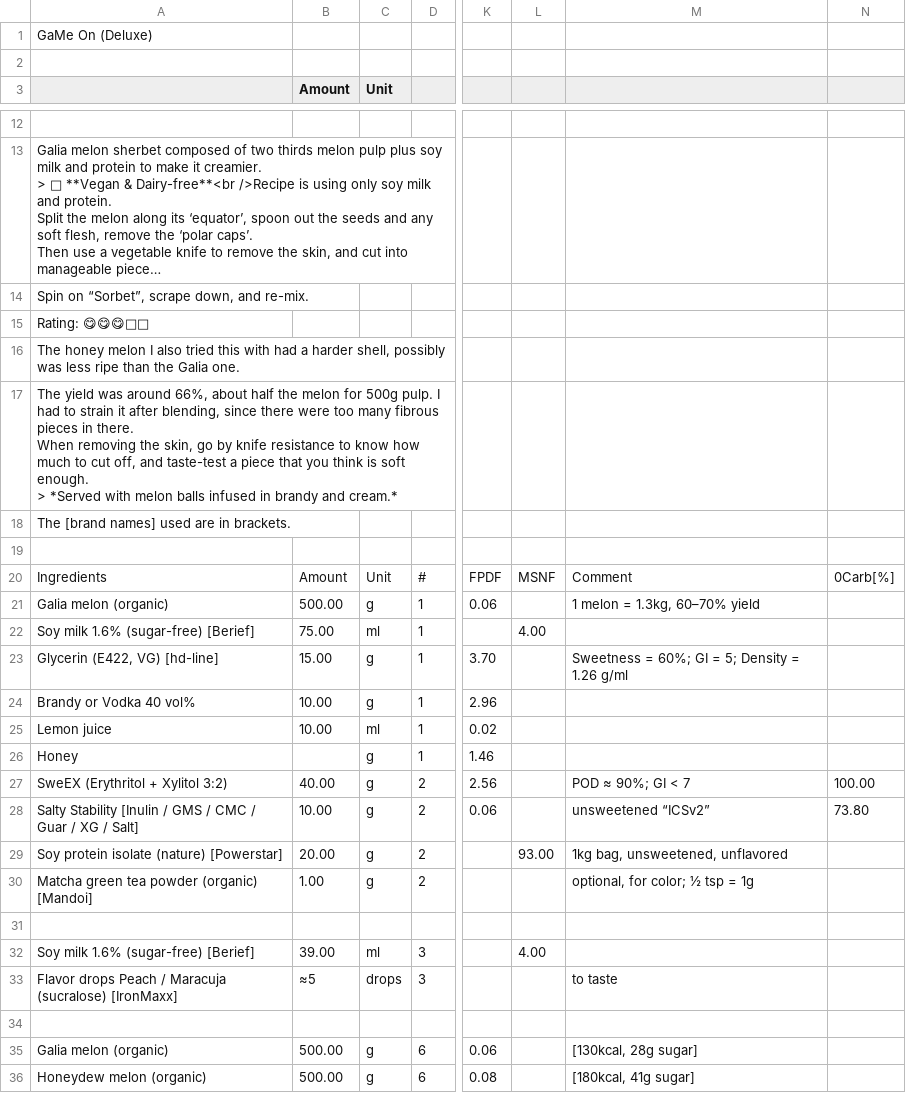
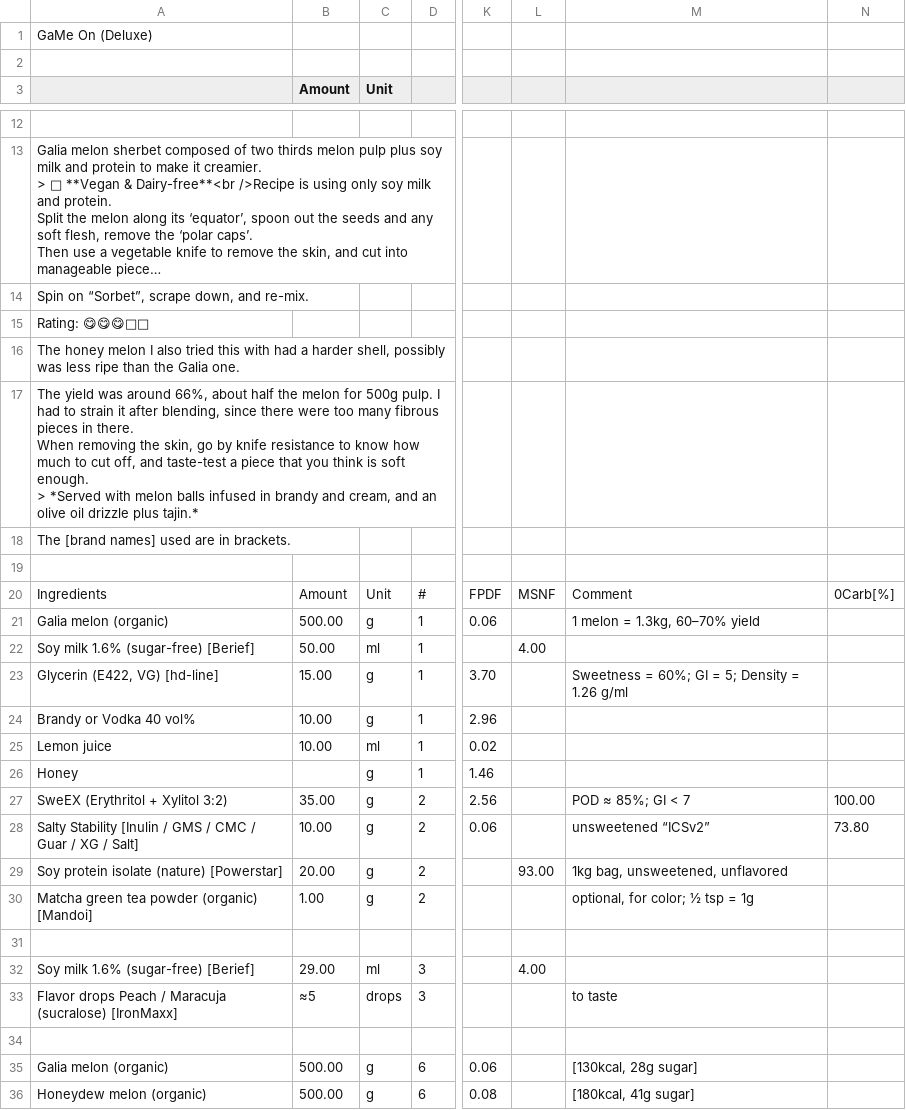
Before and after one commit to jhermann/ice-creamery, a CSV file: recipes/GaMe On (Deluxe)/Ice-Cream-Recipes.csv, drawn as a sheet; only a part is shown, gaps mark what is left out; long unchanged cells end in …; the diff covers the shown part only; the diff names each change by its address in the sheet, - before the commit and + after, or states it on an @@ line.

```diff
--- a/recipes/GaMe On (Deluxe)/Ice-Cream-Recipes.csv
+++ b/recipes/GaMe On (Deluxe)/Ice-Cream-Recipes.csv
-A17: …brandy and cream.*
+A17: …brandy and cream, and an olive oil drizzle plus tajin.*
-B22 (Amount): 75.00
+B22 (Amount): 50.00
-B27 (Amount): 40.00
+B27 (Amount): 35.00
-M27: POD ≈ 90%; GI < 7
+M27: POD ≈ 85%; GI < 7
-B32 (Amount): 39.00
+B32 (Amount): 29.00
```
Also changed, not shown: 20 edited cells elsewhere in this file, 1 other file.
